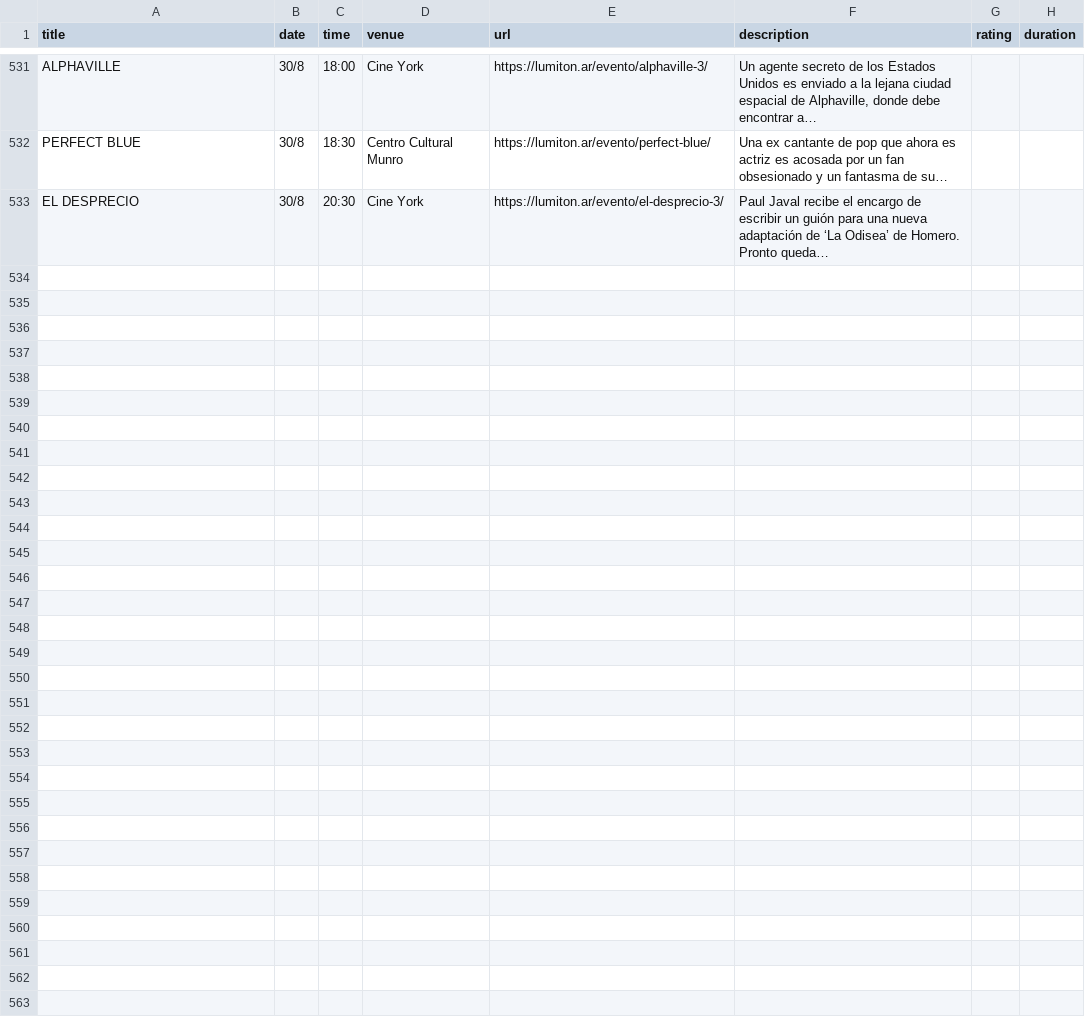
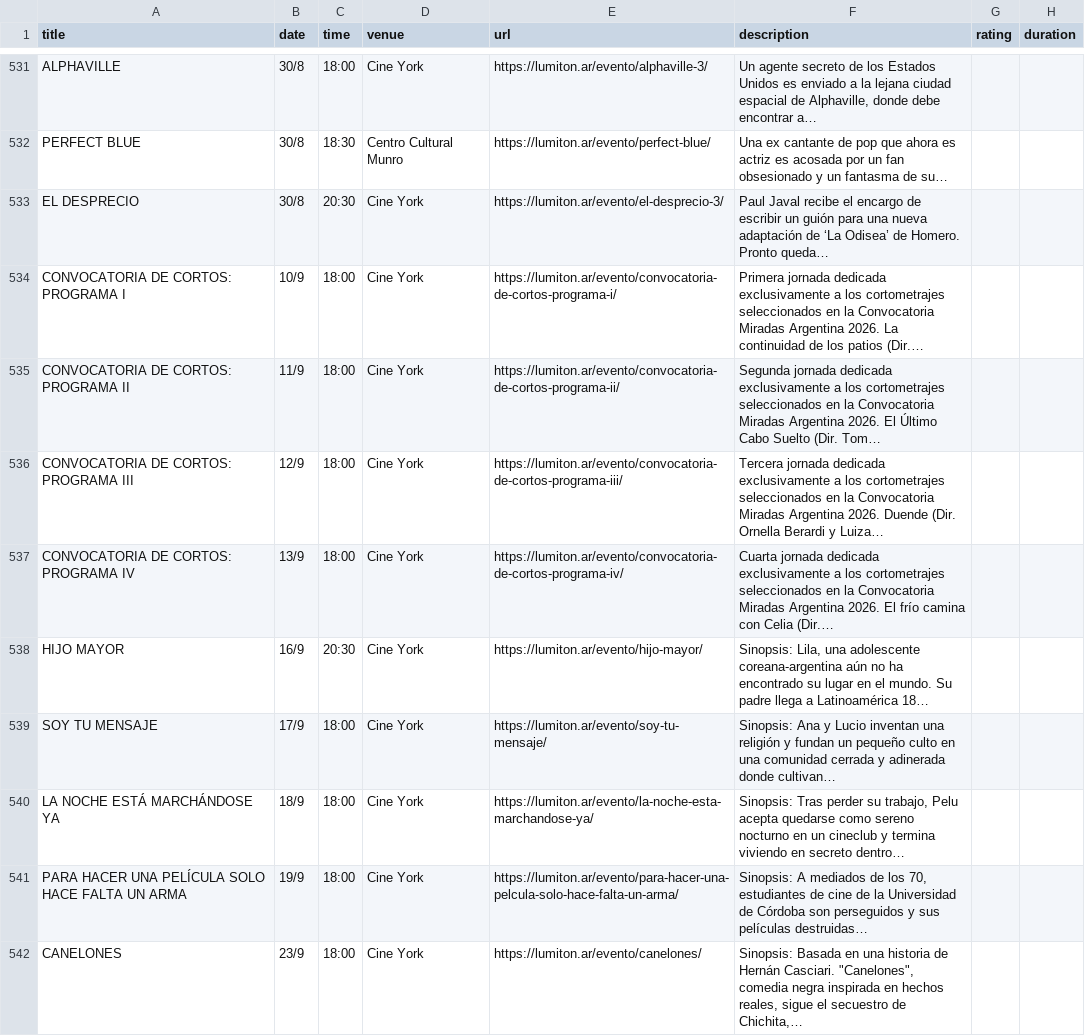
Before and after one commit to j-e-d/agenda-lumiton, a CSV file: data/all_events.csv, drawn as a sheet; only a part is shown, gaps mark what is left out.

```diff
--- a/data/all_events.csv
+++ b/data/all_events.csv
@@ -533 +533,10 @@ PERFECT BLUE,30/8,18:30,Centro Cultural Munro,https://lumiton.ar/evento/perfect-
 EL DESPRECIO,30/8,20:30,Cine York,https://lumiton.ar/evento/el-desprecio-3/,Paul Javal recibe el encargo de escribir un guión para una nueva adaptación de ‘La Odisea’ de Homero. Pronto queda…,,
+CONVOCATORIA DE CORTOS: PROGRAMA I,10/9,18:00,Cine York,https://lumiton.ar/evento/convocatoria-de-cortos-programa-i/,Primera jornada dedicada exclusivamente a los cortometrajes seleccionados en la Convocatoria Miradas Argentina 2026. La continuidad de los patios (Dir.…,,
+CONVOCATORIA DE CORTOS: PROGRAMA II,11/9,18:00,Cine York,https://lumiton.ar/evento/convocatoria-de-cortos-programa-ii/,Segunda jornada dedicada exclusivamente a los cortometrajes seleccionados en la Convocatoria Miradas Argentina 2026. El Último Cabo Suelto (Dir. Tom…,,
+CONVOCATORIA DE CORTOS: PROGRAMA III,12/9,18:00,Cine York,https://lumiton.ar/evento/convocatoria-de-cortos-programa-iii/,Tercera jornada dedicada exclusivamente a los cortometrajes seleccionados en la Convocatoria Miradas Argentina 2026. Duende (Dir. Ornella Berardi y Luiza…,,
+CONVOCATORIA DE CORTOS: PROGRAMA IV,13/9,18:00,Cine York,https://lumiton.ar/evento/convocatoria-de-cortos-programa-iv/,Cuarta jornada dedicada exclusivamente a los cortometrajes seleccionados en la Convocatoria Miradas Argentina 2026. El frío camina con Celia (Dir.…,,
+HIJO MAYOR,16/9,20:30,Cine York,https://lumiton.ar/evento/hijo-mayor/,"Sinopsis: Lila, una adolescente coreana-argentina aún no ha encontrado su lugar en el mundo. Su padre llega a Latinoamérica 18…",,
+SOY TU MENSAJE,17/9,18:00,Cine York,https://lumiton.ar/evento/soy-tu-mensaje/,Sinopsis: Ana y Lucio inventan una religión y fundan un pequeño culto en una comunidad cerrada y adinerada donde cultivan…,,
+LA NOCHE ESTÁ MARCHÁNDOSE YA,18/9,18:00,Cine York,https://lumiton.ar/evento/la-noche-esta-marchandose-ya/,"Sinopsis: Tras perder su trabajo, Pelu acepta quedarse como sereno nocturno en un cineclub y termina viviendo en secreto dentro…",,
+PARA HACER UNA PELÍCULA SOLO HACE FALTA UN ARMA,19/9,18:00,Cine York,https://lumiton.ar/evento/para-hacer-una-pelcula-solo-hace-falta-un-arma/,"Sinopsis: A mediados de los 70, estudiantes de cine de la Universidad de Córdoba son perseguidos y sus películas destruidas…",,
+CANELONES,23/9,18:00,Cine York,https://lumiton.ar/evento/canelones/,"Sinopsis: Basada en una historia de Hernán Casciari. ""Canelones"", comedia negra inspirada en hechos reales, sigue el secuestro de Chichita,…",,
```
Also changed, not shown: data/cine_york.csv, 4 other files.
